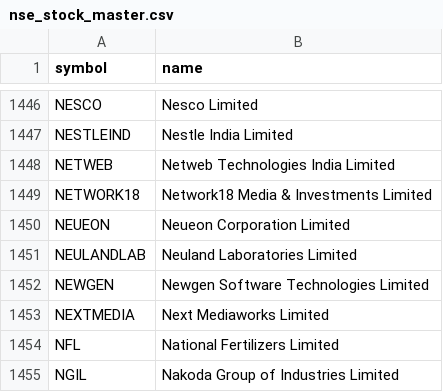
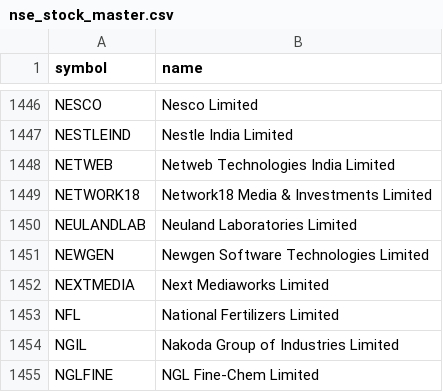
Before and after one commit to shaikmoideen/share-market, a CSV file: data/nse_stock_master.csv, drawn as a sheet; only a part is shown, gaps mark what is left out; the shorter side is filled out with more unchanged rows.

```diff
--- a/data/nse_stock_master.csv
+++ b/data/nse_stock_master.csv
@@ -1449,3 +1449,2 @@ NETWEB,Netweb Technologies India Limited
 NETWORK18,Network18 Media & Investments Limited
-NEUEON,Neueon Corporation Limited
 NEULANDLAB,Neuland Laboratories Limited
```
Also changed, not shown: 4 other files.
